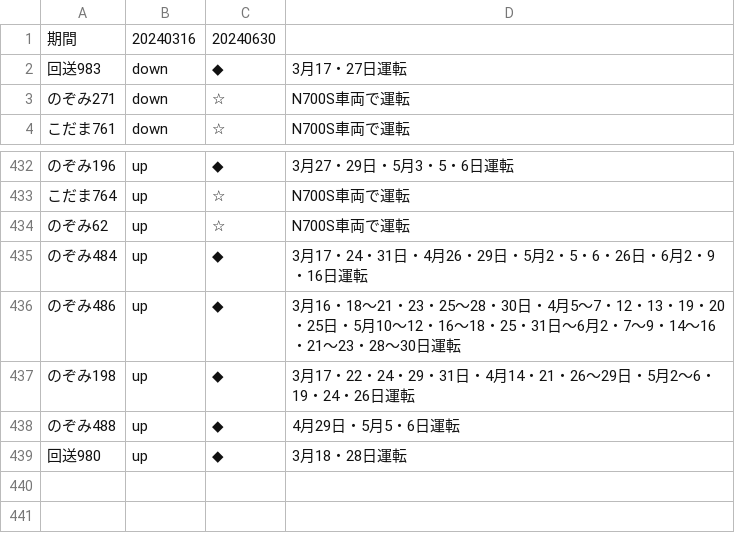
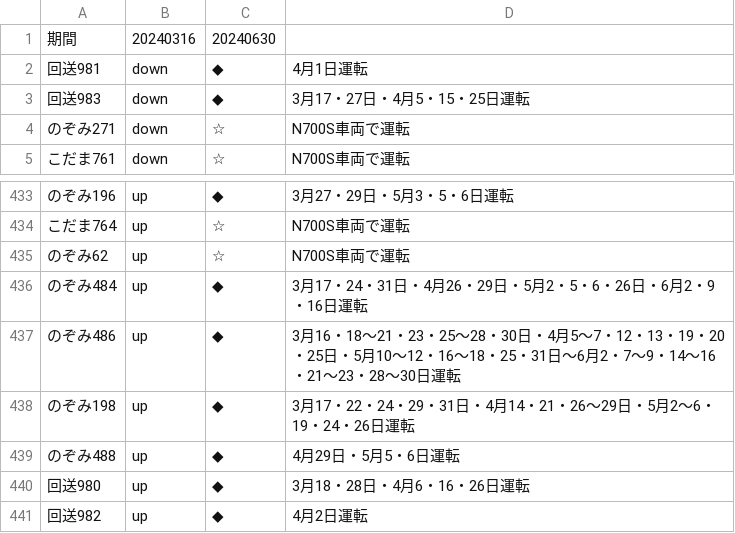
Before and after one commit to togashigg/shinkansen-simulator, a CSV file: shinkansen_simulator/timetable/remarks/240316_240630_remarks.csv, drawn as a sheet; only a part is shown, gaps mark what is left out.

Commit message:
add Dr.Yellow's timetable for April

```diff
--- a/shinkansen_simulator/timetable/remarks/240316_240630_remarks.csv
+++ b/shinkansen_simulator/timetable/remarks/240316_240630_remarks.csv
@@ -1,3 +1,4 @@
 期間,20240316,20240630
-回送983,down,◆,3月17・27日運転
+回送981,down,◆,4月1日運転
+回送983,down,◆,3月17・27日・4月5・15・25日運転
 のぞみ271,down,☆,N700S車両で運転
@@ -438,2 +439,3 @@
 のぞみ488,up,◆,4月29日・5月5・6日運転
-回送980,up,◆,3月18・28日運転
+回送980,up,◆,3月18・28日・4月6・16・26日運転
+回送982,up,◆,4月2日運転
```
